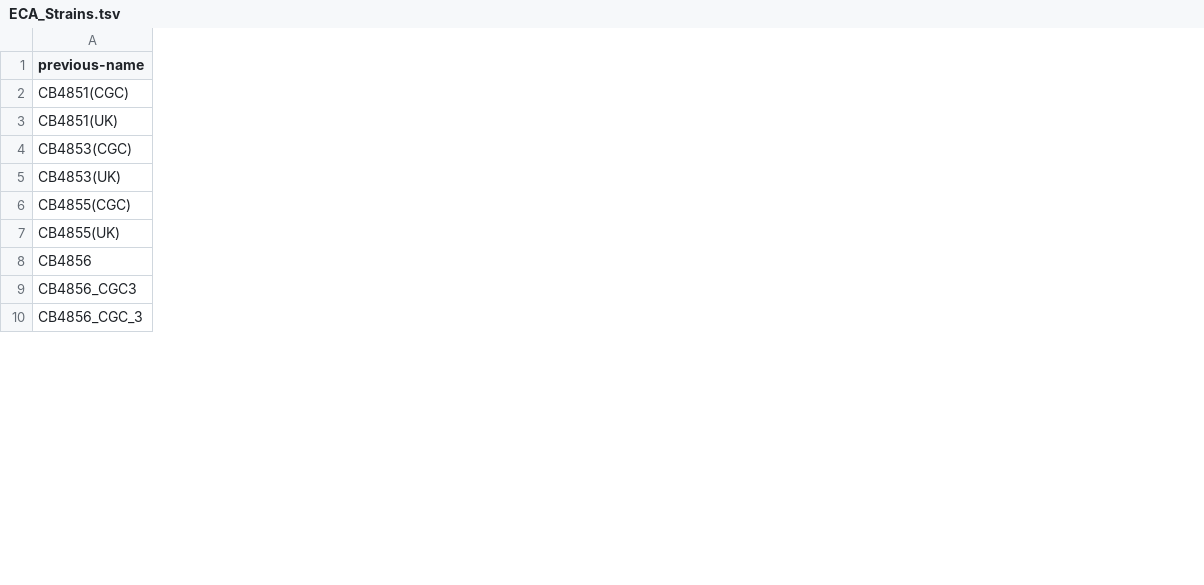
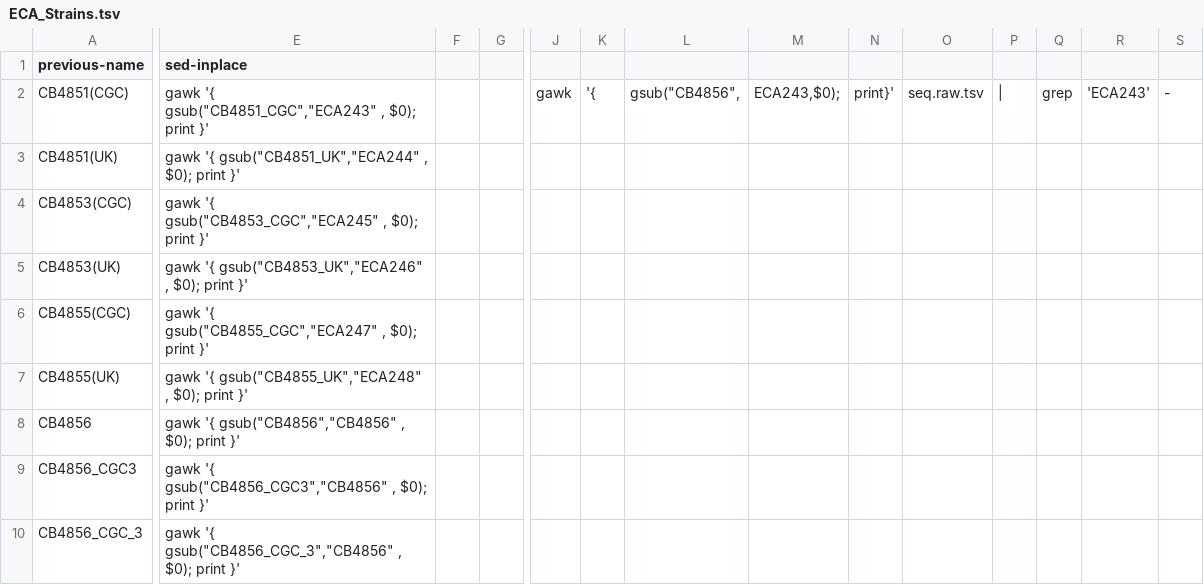
Before and after one commit to AndersenLab/Andersen-Lab-Strains, a TSV file: raw/ECA_Strains.tsv, drawn as a sheet; only a part is shown, gaps mark what is left out; the diff covers the shown part only; the diff names each change by its address in the sheet, - before the commit and + after, or states it on an @@ line.

Commit message:
updated strain list

```diff
--- a/raw/ECA_Strains.tsv
+++ b/raw/ECA_Strains.tsv
+column E (sed-inplace), rows 2-10: gawk '{ gsub("CB4851_CGC","ECA243" , $0); print }' | gawk '{ gsub("CB4851_UK","ECA244" , $0); print }' | gawk '{ gsub("CB4853_CGC","ECA245" , $0); print }' | gawk '{ gsub("CB4853_UK","ECA246" , $0); print }' | gawk '{ gsub("CB4855_CGC","ECA247" , $0); print }' | gawk '{ gsub("CB4855_UK","ECA248" , $0); print }' | gawk '{ gsub("CB4856","CB4856" , $0); print }' | gawk '{ gsub("CB4856_CGC3","CB4856" , $0); print }' | gawk '{ gsub("CB4856_CGC_3","CB4856" , $0); print }'
+column F, empty
+column G, empty
+column J, row 2: gawk
+column K, row 2: '{
+column L, row 2: gsub("CB4856",
+column M, row 2: ECA243,$0);
+column N, row 2: print}'
+column O, row 2: seq.raw.tsv
+column P, row 2: |
+column Q, row 2: grep
+column R, row 2: 'ECA243'
+column S, row 2: -
```
Also changed, not shown: 2 added columns elsewhere in this file, raw/seq.raw.tsv, 1 other file.
